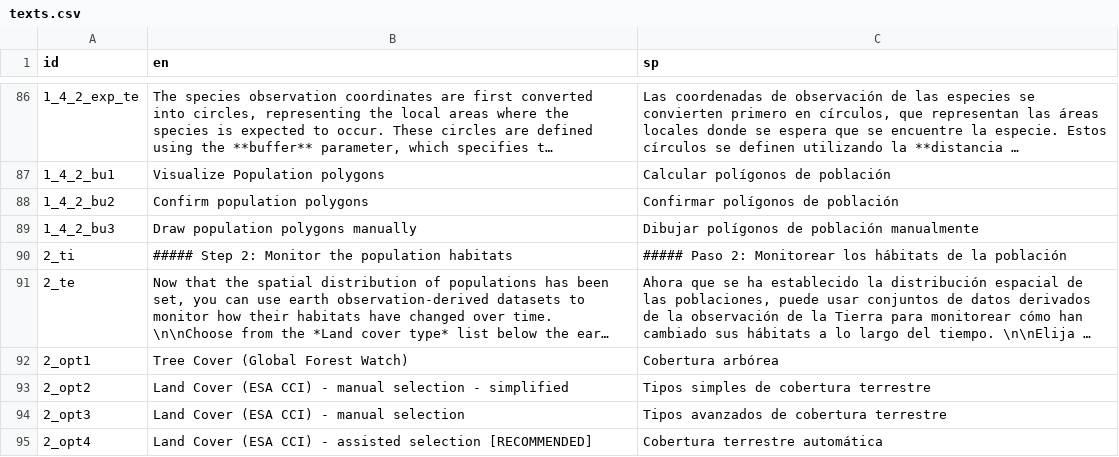
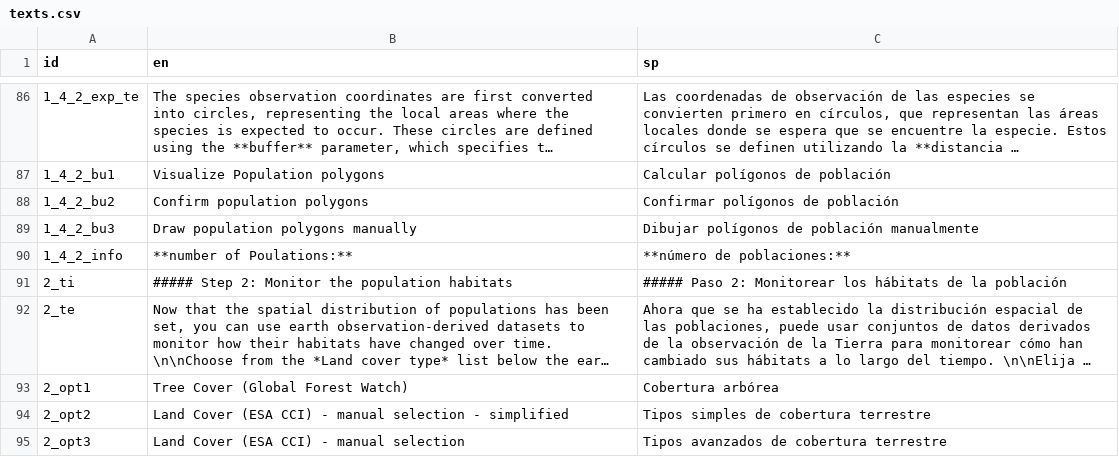
Before and after one commit to simonrabenmeister/Genes_from_Space_interface, a CSV file: texts.csv, drawn as a sheet; only a part is shown, gaps mark what is left out; the shorter side is filled out with more unchanged rows; long unchanged cells end in …; the diff names each change by its address in the sheet, - before the commit and + after, or states it on an @@ line.

```diff
--- a/texts.csv
+++ b/texts.csv
+row 90: 1_4_2_info | **number of Poulations:** | **número de poblaciones:**
```
Also changed, not shown: 4 other files.
